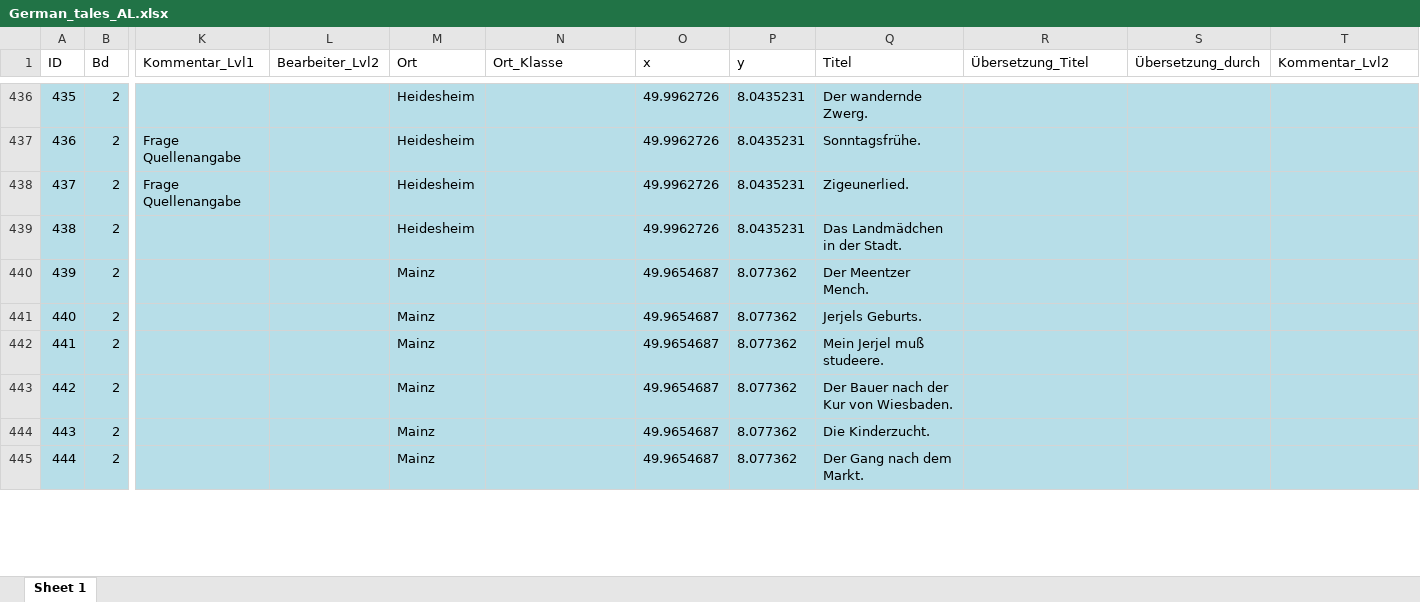
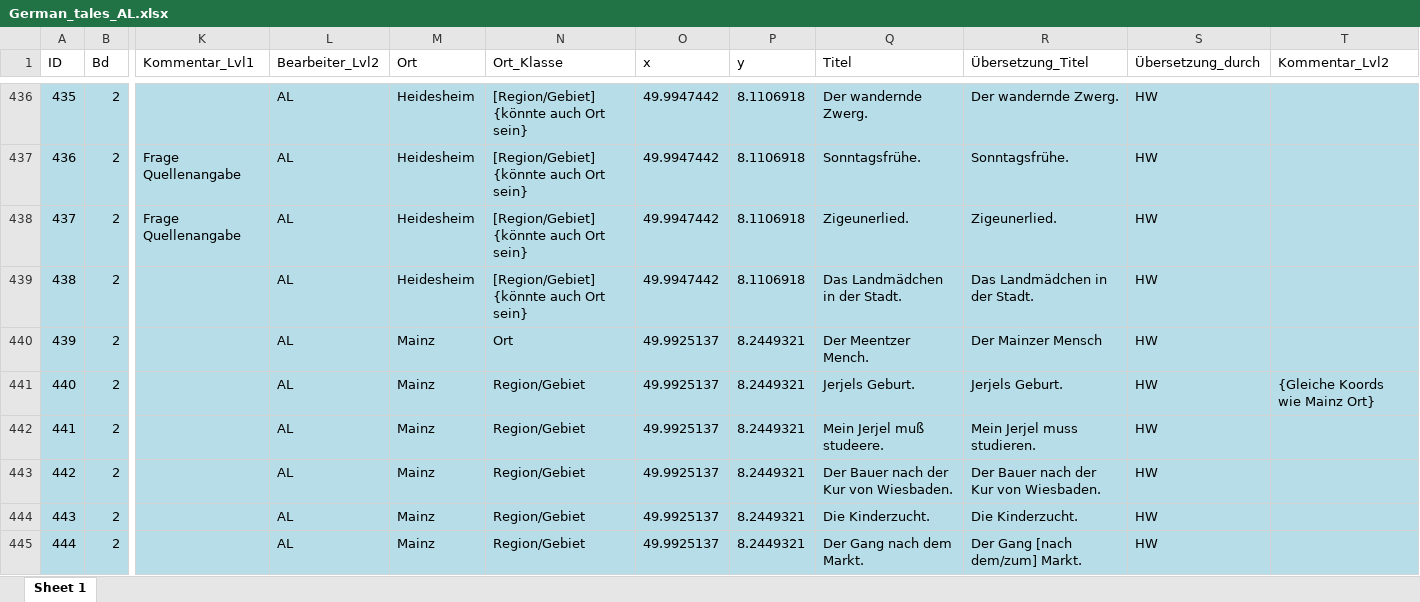
Before and after one commit to SchoenbergA/DWA, an Excel workbook: German_Tales/Data/German_tales_AL.xlsx, sheet Sheet 1, drawn as a sheet; only a part is shown, gaps mark what is left out; values as stored, in another font and other column widths than the file's, no borders; the diff covers the shown part only; the diff names each change by its address in the sheet, - before the commit and + after, or states it on an @@ line.

```diff
--- a/German_Tales/Data/German_tales_AL.xlsx (sheet Sheet 1)
+++ b/German_Tales/Data/German_tales_AL.xlsx (sheet Sheet 1)
-L436:L445 (Bearbeiter_Lvl2): (empty)
+L436:L445 (Bearbeiter_Lvl2): AL
-N436:N439 (Ort_Klasse): (empty)
+N436:N439 (Ort_Klasse): [Region/Gebiet] {könnte auch Ort sein}
-O436:O439 (x): 49.9962726
+O436:O439 (x): 49.9947442
-P436:P439 (y): 8.0435231
+P436:P439 (y): 8.1106918
-R436 (Übersetzung_Titel): (empty)
+R436 (Übersetzung_Titel): Der wandernde Zwerg.
-S436:S445 (Übersetzung_durch): (empty)
+S436:S445 (Übersetzung_durch): HW
-R437 (Übersetzung_Titel): (empty)
+R437 (Übersetzung_Titel): Sonntagsfrühe.
-R438 (Übersetzung_Titel): (empty)
+R438 (Übersetzung_Titel): Zigeunerlied.
-R439 (Übersetzung_Titel): (empty)
+R439 (Übersetzung_Titel): Das Landmädchen in der Stadt.
-N440 (Ort_Klasse): (empty)
+N440 (Ort_Klasse): Ort
-O440:O445 (x): 49.9654687
+O440:O445 (x): 49.9925137
-P440:P445 (y): 8.077362
+P440:P445 (y): 8.2449321
-R440 (Übersetzung_Titel): (empty)
+R440 (Übersetzung_Titel): Der Mainzer Mensch
-N441:N445 (Ort_Klasse): (empty)
+N441:N445 (Ort_Klasse): Region/Gebiet
-Q441 (Titel): Jerjels Geburts.
+Q441 (Titel): Jerjels Geburt.
-R441 (Übersetzung_Titel): (empty)
+R441 (Übersetzung_Titel): Jerjels Geburt.
-T441 (Kommentar_Lvl2): (empty)
+T441 (Kommentar_Lvl2): {Gleiche Koords wie Mainz Ort}
-R442 (Übersetzung_Titel): (empty)
+R442 (Übersetzung_Titel): Mein Jerjel muss studieren.
-R443 (Übersetzung_Titel): (empty)
+R443 (Übersetzung_Titel): Der Bauer nach der Kur von Wiesbaden.
-R444 (Übersetzung_Titel): (empty)
+R444 (Übersetzung_Titel): Die Kinderzucht.
-R445 (Übersetzung_Titel): (empty)
+R445 (Übersetzung_Titel): Der Gang [nach dem/zum] Markt.
```
Also changed, not shown: 208 edited cells and cell formats elsewhere in this sheet.
